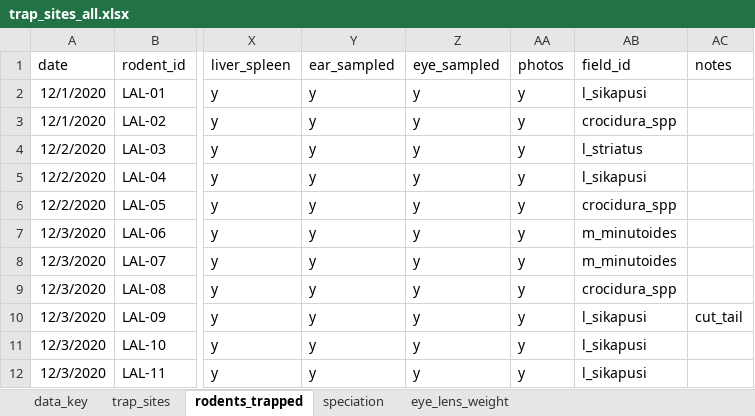
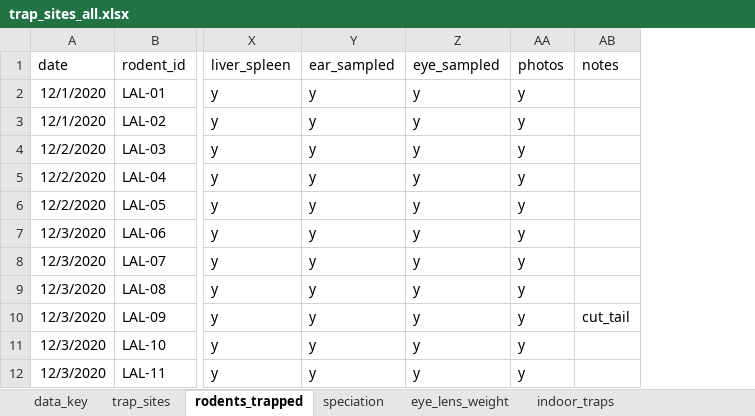
Before and after one commit to DidDrog11/rodent_trapping, an Excel workbook: data/trap_sites_all.xlsx, sheet rodents_trapped, drawn as a sheet; only a part is shown, gaps mark what is left out; values as stored, in another font and other column widths than the file's, no borders; removed rows and columns are numbered as before the commit, all else as after; the diff covers the shown part only; the diff names each change by its address in the sheet, - before the commit and + after, or states it on an @@ line.

```diff
--- a/data/trap_sites_all.xlsx (sheet rodents_trapped)
+++ b/data/trap_sites_all.xlsx (sheet rodents_trapped)
+sheet tab: indoor_traps
-column AB (field_id), rows 2-12: l_sikapusi | crocidura_spp | l_striatus | l_sikapusi | crocidura_spp | m_minutoides | m_minutoides | crocidura_spp | l_sikapusi | l_sikapusi | l_sikapusi
```
Also changed, not shown: 56 added rows elsewhere in this sheet, sheet trap_sites, 48 other files.
